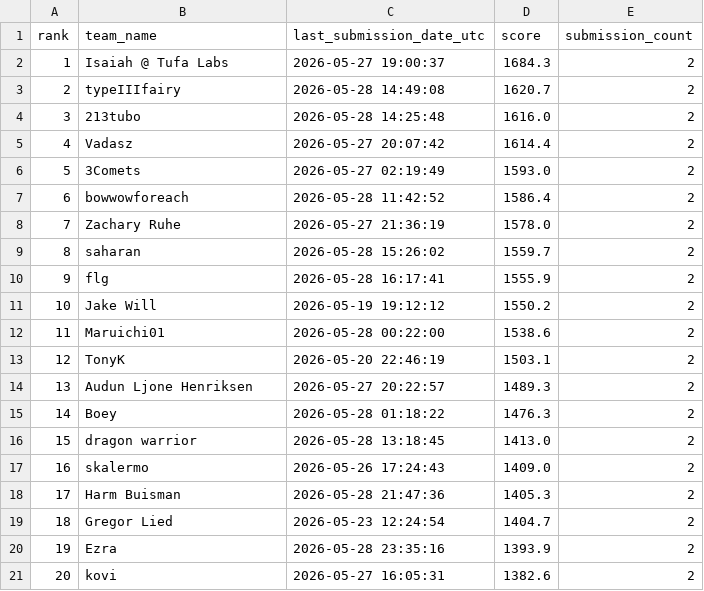
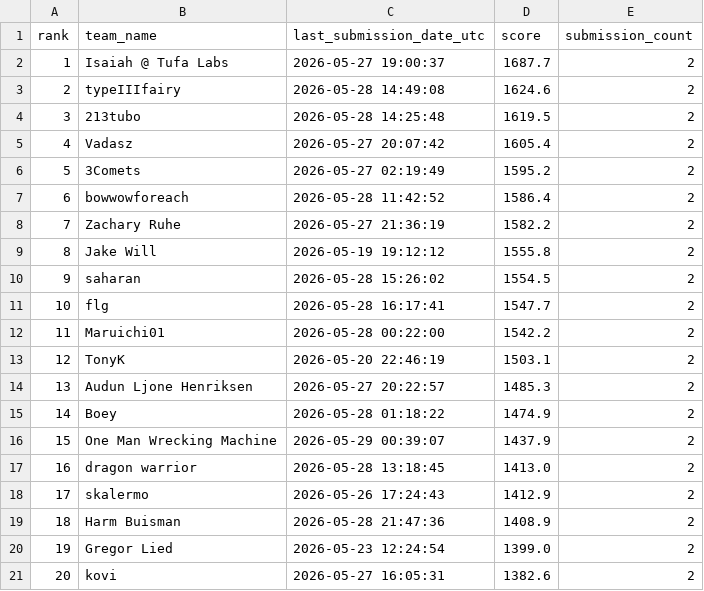
Before and after one commit to Beiciccc/orbit-wars-experiment-log, a CSV file: data/leaderboard-top20.csv, drawn as a sheet.

```diff
--- a/data/leaderboard-top20.csv
+++ b/data/leaderboard-top20.csv
@@ -1,21 +1,21 @@
 rank,team_name,last_submission_date_utc,score,submission_count
-1,Isaiah @ Tufa Labs,2026-05-27 19:00:37,1684.3,2
-2,typeIIIfairy,2026-05-28 14:49:08,1620.7,2
-3,213tubo,2026-05-28 14:25:48,1616.0,2
-4,Vadasz,2026-05-27 20:07:42,1614.4,2
-5,3Comets,2026-05-27 02:19:49,1593.0,2
+1,Isaiah @ Tufa Labs,2026-05-27 19:00:37,1687.7,2
+2,typeIIIfairy,2026-05-28 14:49:08,1624.6,2
+3,213tubo,2026-05-28 14:25:48,1619.5,2
+4,Vadasz,2026-05-27 20:07:42,1605.4,2
+5,3Comets,2026-05-27 02:19:49,1595.2,2
 6,bowwowforeach,2026-05-28 11:42:52,1586.4,2
-7,Zachary Ruhe,2026-05-27 21:36:19,1578.0,2
-8,saharan,2026-05-28 15:26:02,1559.7,2
-9,flg,2026-05-28 16:17:41,1555.9,2
-10,Jake Will,2026-05-19 19:12:12,1550.2,2
-11,Maruichi01,2026-05-28 00:22:00,1538.6,2
+7,Zachary Ruhe,2026-05-27 21:36:19,1582.2,2
+8,Jake Will,2026-05-19 19:12:12,1555.8,2
+9,saharan,2026-05-28 15:26:02,1554.5,2
+10,flg,2026-05-28 16:17:41,1547.7,2
+11,Maruichi01,2026-05-28 00:22:00,1542.2,2
 12,TonyK,2026-05-20 22:46:19,1503.1,2
-13,Audun Ljone Henriksen,2026-05-27 20:22:57,1489.3,2
-14,Boey,2026-05-28 01:18:22,1476.3,2
-15,dragon warrior,2026-05-28 13:18:45,1413.0,2
-16,skalermo,2026-05-26 17:24:43,1409.0,2
-17,Harm Buisman,2026-05-28 21:47:36,1405.3,2
-18,Gregor Lied,2026-05-23 12:24:54,1404.7,2
-19,Ezra,2026-05-28 23:35:16,1393.9,2
+13,Audun Ljone Henriksen,2026-05-27 20:22:57,1485.3,2
+14,Boey,2026-05-28 01:18:22,1474.9,2
+15,One Man Wrecking Machine,2026-05-29 00:39:07,1437.9,2
+16,dragon warrior,2026-05-28 13:18:45,1413.0,2
+17,skalermo,2026-05-26 17:24:43,1412.9,2
+18,Harm Buisman,2026-05-28 21:47:36,1408.9,2
+19,Gregor Lied,2026-05-23 12:24:54,1399.0,2
 20,kovi,2026-05-27 16:05:31,1382.6,2
```
Also changed, not shown: data/submission-summary.csv, 3 other files.
